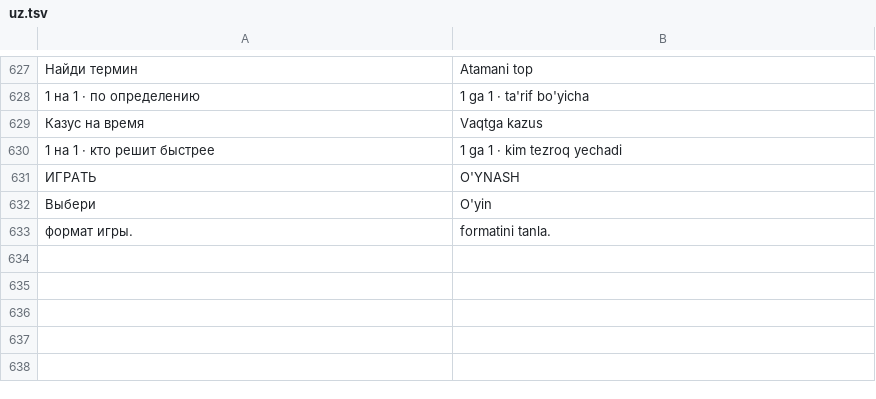
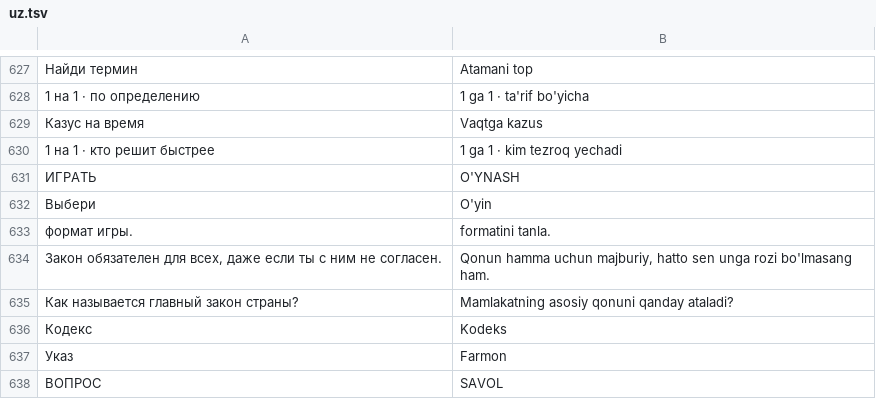
Before and after one commit to swensi17/veoskill-promo, a TSV file: tools/i18n/uz.tsv, drawn as a sheet; only a part is shown, gaps mark what is left out; the diff names each change by its address in the sheet, - before the commit and + after, or states it on an @@ line.

```diff
--- a/tools/i18n/uz.tsv
+++ b/tools/i18n/uz.tsv
+row 634: Закон обязателен для всех, даже если ты с ним не согласен. | Qonun hamma uchun majburiy, hatto sen unga rozi bo'lmasang ham.
+row 635: Как называется главный закон страны? | Mamlakatning asosiy qonuni qanday ataladi?
+row 636: Кодекс | Kodeks
+row 637: Указ | Farmon
+row 638: ВОПРОС | SAVOL
```
Also changed, not shown: 5 other files.
